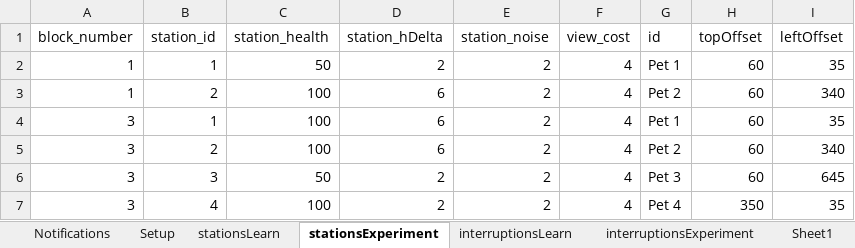
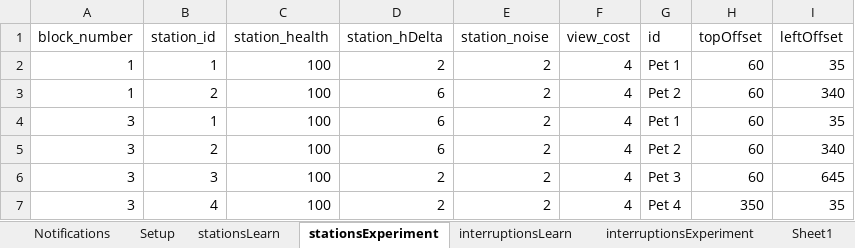
Before and after one commit to frankbolton/pethospital, an Excel workbook: experiment_setup.xlsx, sheet stationsExperiment, drawn as a sheet; values as stored, in another font and other column widths than the file's, no borders; the diff names each change by its address in the sheet, - before the commit and + after, or states it on an @@ line.

```diff
--- a/experiment_setup.xlsx (sheet stationsExperiment)
+++ b/experiment_setup.xlsx (sheet stationsExperiment)
-C2 (station_health): 50
+C2 (station_health): 100
-C6 (station_health): 50
+C6 (station_health): 100
```
Also changed, not shown: sheet Sheet1, 2 other files.
